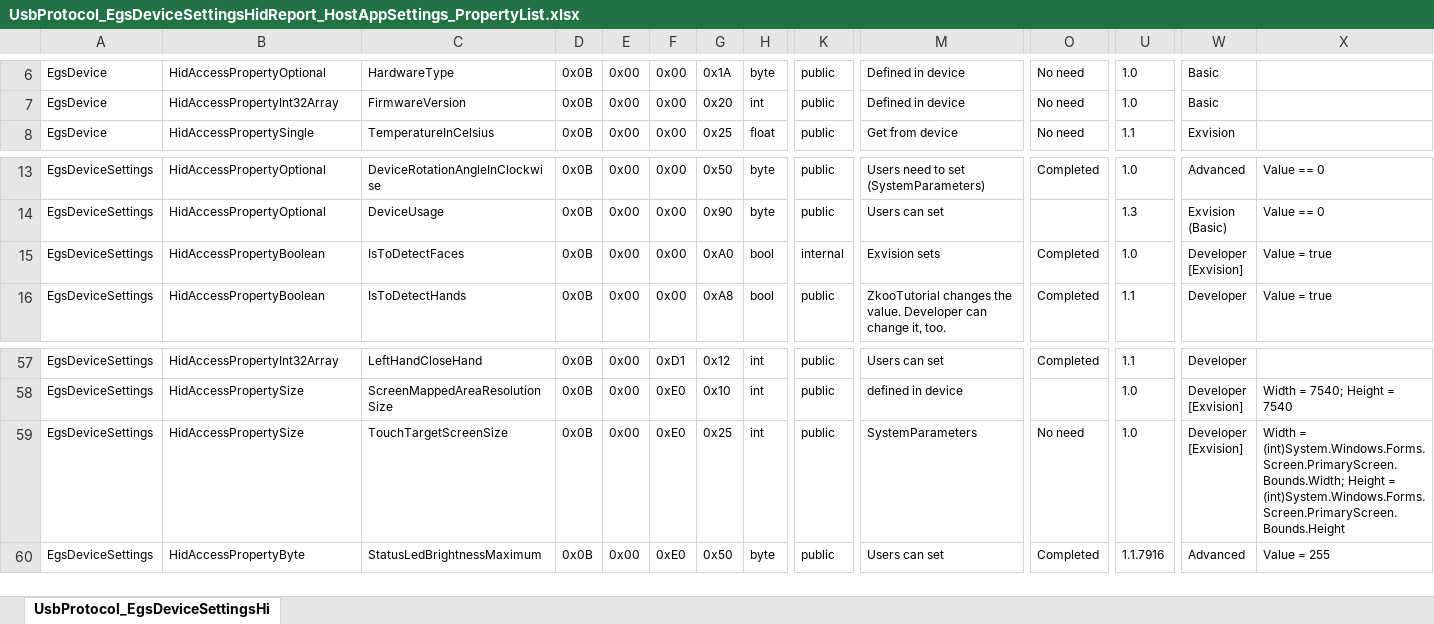
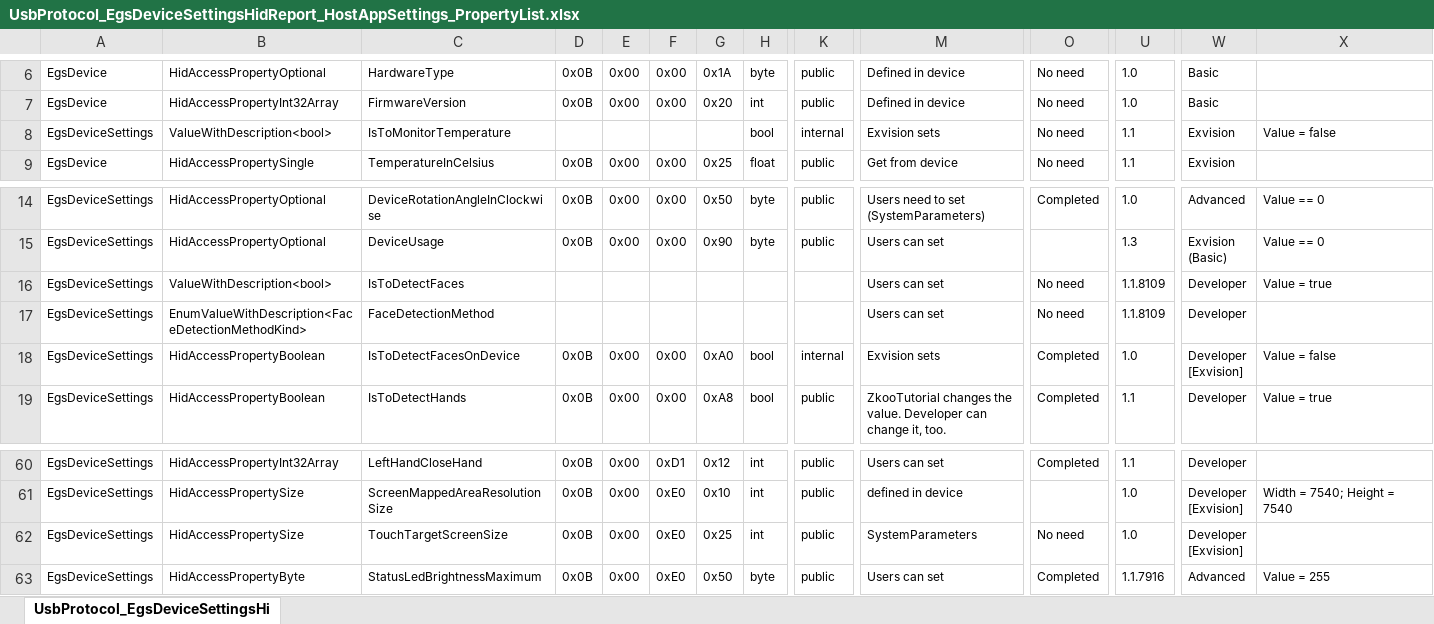
Before and after one commit to exvisioncorp/egs-host-applications-windows, an Excel workbook: Documents/UsbProtocol_EgsDeviceSettingsHidReport_HostAppSettings_PropertyList.xlsx, sheet UsbProtocol_EgsDeviceSettingsHi, drawn as a sheet; only a part is shown, gaps mark what is left out; values as stored, in another font and other column widths than the file's, no borders; addresses are those after the commit; rows hold the shown columns only; ↵ is a line break in a cell; the diff covers the shown part only; the diff names each change by its address in the sheet, - before the commit and + after, or states it on an @@ line.

Commit message:
Updated face detection on host application
 * Other programs which uses EgsDeviceControlCore can set "EgsDeviceSettings.IsToDetectFaces" safely.  (not tested yet)
 * Implemented ValueWithDescriptionBase, ValueWithDescription<T> and EnumValueWithDescription<T> for better auto generation of properties from excel files.
 * Updated HostApplications_Resources_Strings.xlsx and UsbProtocol_EgsDeviceSettingsHidReport_HostAppSettings_PropertyList.xlsx.
  - Updated and re-factored EgsSourceCodeGeneration.
 * Renamed and moved functions from IsToDetectFaces to IsToDetectFacesOnDevice in EgsDeviceSettings.
 * Added FaceDetectionMethod to EgsDeviceSettings and UpdateFaceDetectionRelatedProperties() to EgsDevice.
 * Updated SettingsUserControl.xaml for face detection by host application.
 * Changed the type of some properties in EgsDeviceFaceDetectionOnHost, from double to RangedDouble.

```diff
--- a/Documents/UsbProtocol_EgsDeviceSettingsHidReport_HostAppSettings_PropertyList.xlsx (sheet UsbProtocol_EgsDeviceSettingsHi)
+++ b/Documents/UsbProtocol_EgsDeviceSettingsHidReport_HostAppSettings_PropertyList.xlsx (sheet UsbProtocol_EgsDeviceSettingsHi)
+row 8: EgsDeviceSettings | ValueWithDescription<bool> | IsToMonitorTemperature |  |  |  |  | bool | internal | Exvision sets | No need | 1.1 | Exvision | Value = false
-B16: HidAccessPropertyBoolean
+B16: ValueWithDescription<bool>
-D16: 0x0B
+D16: (empty)
-E16: 0x00
+E16: (empty)
-F16: 0x00
+F16: (empty)
-G16: 0xA0
+G16: (empty)
-H16: bool
+H16: (empty)
-K16: internal
+K16: (empty)
-M16: Exvision sets
+M16: Users can set
-O16: Completed
+O16: No need
-U16: 1.0
+U16: 1.1.8109
-W16: Developer ↵ [Exvision]
+W16: Developer
+row 17: EgsDeviceSettings | EnumValueWithDescription<FaceDetectionMethodKind> | FaceDetectionMethod |  |  |  |  |  |  | Users can set | No need | 1.1.8109 | Developer
+row 18: EgsDeviceSettings | HidAccessPropertyBoolean | IsToDetectFacesOnDevice | 0x0B | 0x00 | 0x00 | 0xA0 | bool | internal | Exvision sets | Completed | 1.0 | Developer ↵ [Exvision] | Value = false
-X62: Width = (int)System.Windows.Forms.Screen.PrimaryScreen.Bounds.Width; Height = (int)System.Windows.Forms.Screen.PrimaryScreen.Bounds.Height
+X62: (empty)
```
Also changed, not shown: 3 edited cells elsewhere in this sheet, Documents/HostApplications_Resources_Strings.xlsx, 37 other files.
